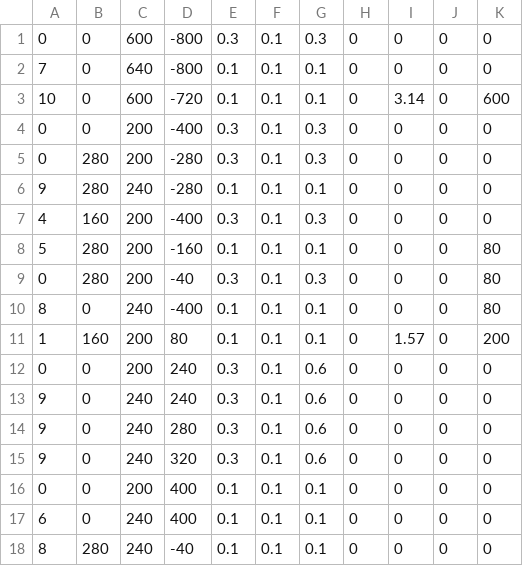
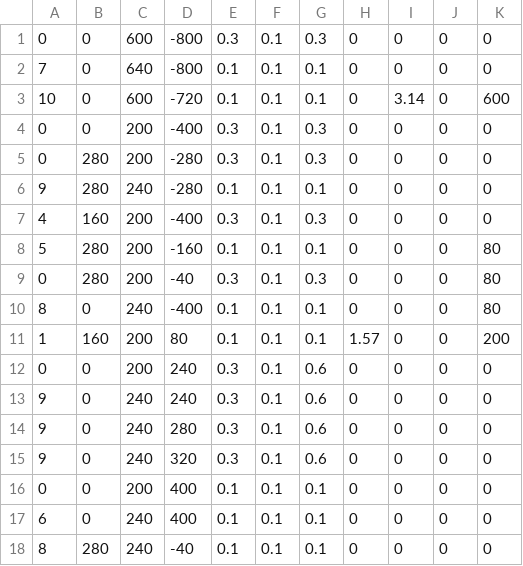
Before and after one commit to Dekkaimentikatu/NewGameProject, a CSV file: program/My_project/data/csv/stage/stage2.csv, drawn as a sheet.

```diff
--- a/program/My_project/data/csv/stage/stage2.csv
+++ b/program/My_project/data/csv/stage/stage2.csv
@@ -10,3 +10,3 @@
 8,0,240,-400,0.1,0.1,0.1,0,0,0,80
-1,160,200,80,0.1,0.1,0.1,0,1.57,0,200
+1,160,200,80,0.1,0.1,0.1,1.57,0,0,200
 0,0,200,240,0.3,0.1,0.6,0,0,0,0
```
Also changed, not shown: 13 other files.
